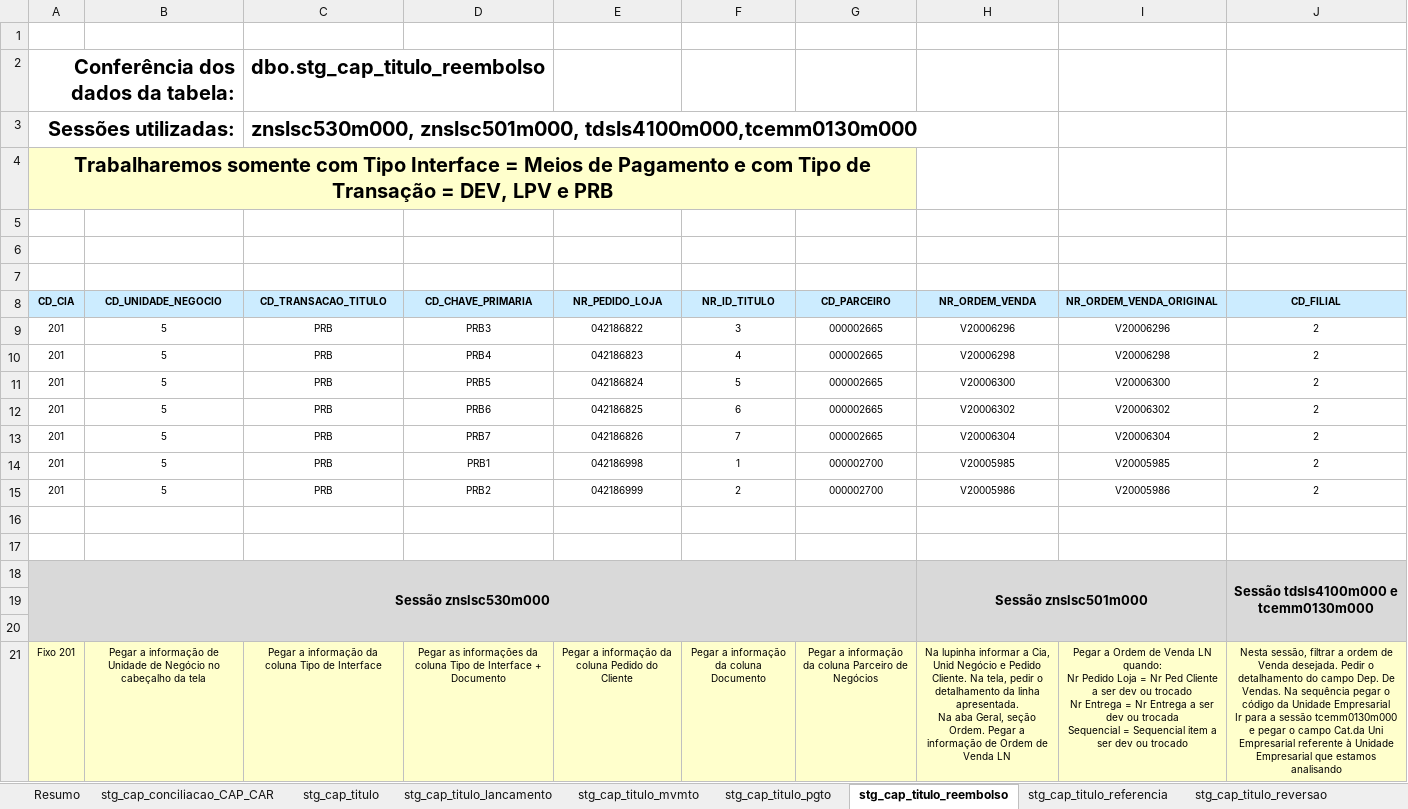
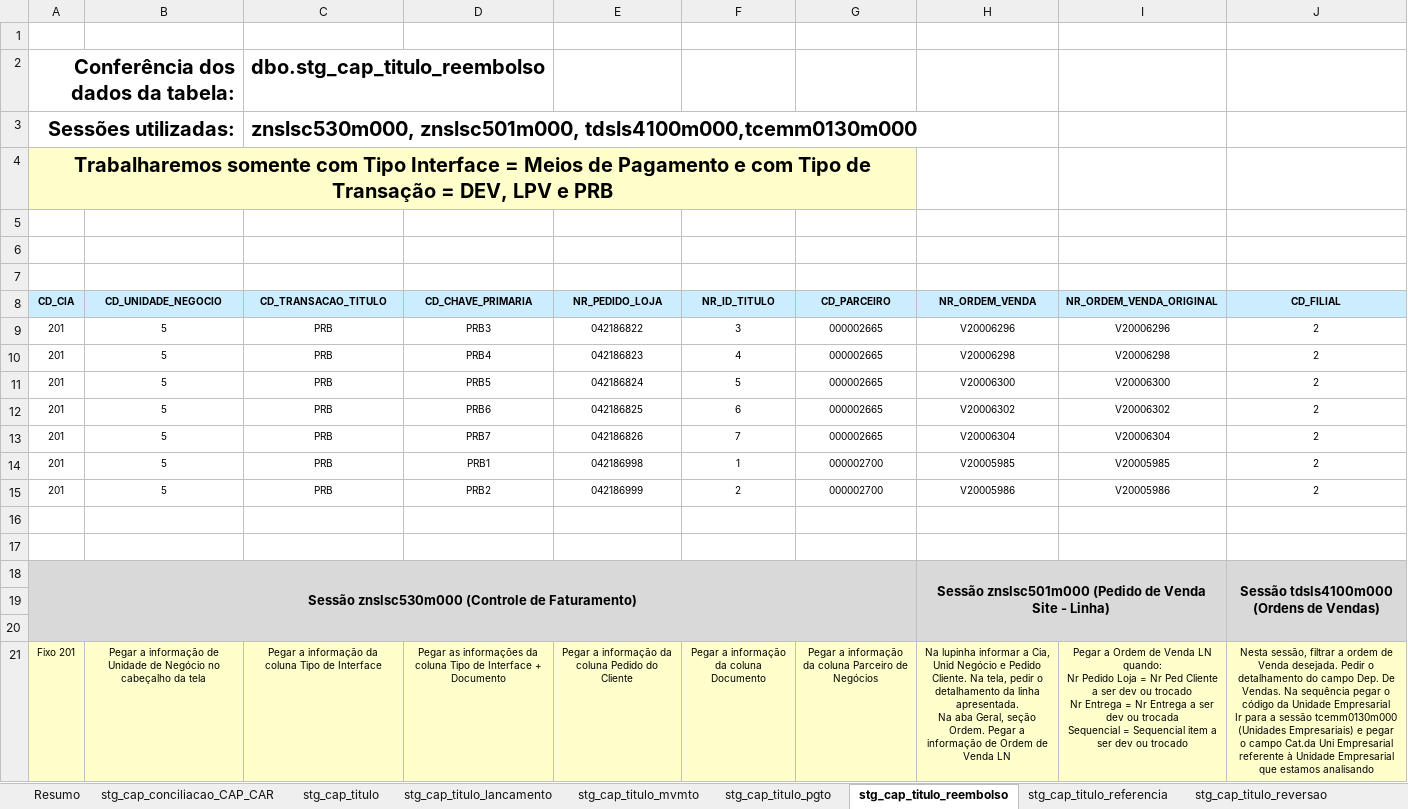
Before and after one commit to patricknaka/Nova, an Excel workbook: Documentação/Planilhas/Conferencia_CAP.xlsx, sheet stg_cap_titulo_reembolso, drawn as a sheet; values as stored, in another font and other column widths than the file's, no borders; removed rows and columns are numbered as before the commit, all else as after; the diff names each change by its address in the sheet, - before the commit and + after, or states it on an @@ line.

```diff
--- a/Documentação/Planilhas/Conferencia_CAP.xlsx (sheet stg_cap_titulo_reembolso)
+++ b/Documentação/Planilhas/Conferencia_CAP.xlsx (sheet stg_cap_titulo_reembolso)
-row 18: Sessão znslsc530m000 |  |  |  |  |  |  | Sessão znslsc501m000 |  | Sessão tdsls4100m000 e tcemm0130m000
+row 18: Sessão znslsc530m000 (Controle de Faturamento) |  |  |  |  |  |  | Sessão znslsc501m000 (Pedido de Venda Site - Linha) |  | Sessão tdsls4100m000 (Ordens de Vendas)
-J21 (CD_FILIAL): …sessão tcemm0130m000 e pegar…
+J21 (CD_FILIAL): …sessão tcemm0130m000 (Unidades Empresariais) e pegar…
```
Also changed, not shown: sheet stg_cap_titulo_pgto, sheet stg_cap_conciliacao_CAP_CAR, sheet stg_cap_titulo_mvmto, sheet stg_cap_titulo, sheet stg_cap_titulo_referencia, Documentação/Planilhas/Mapeamento Stage LN.xlsx, 2 other files.
